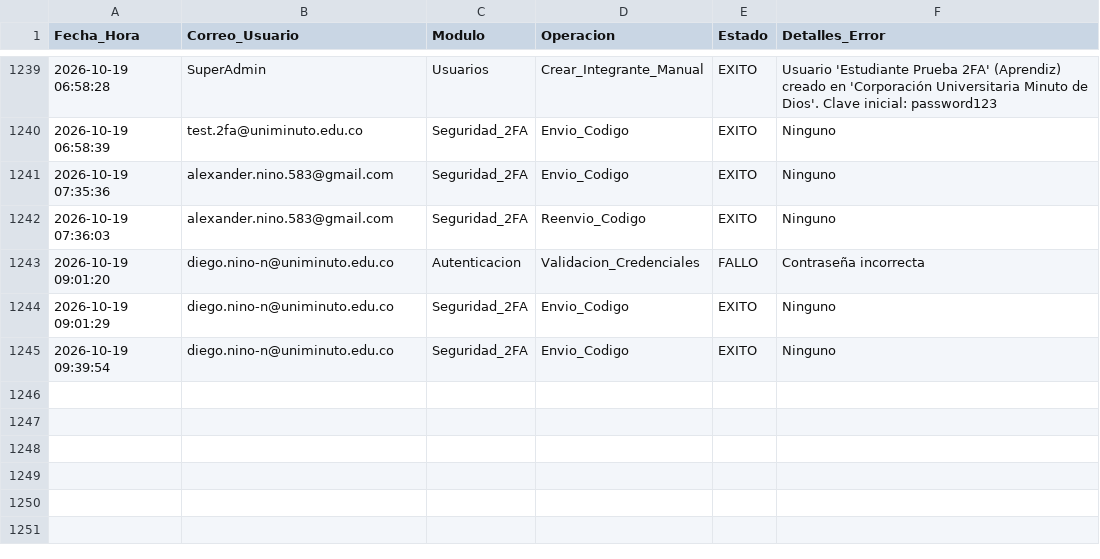
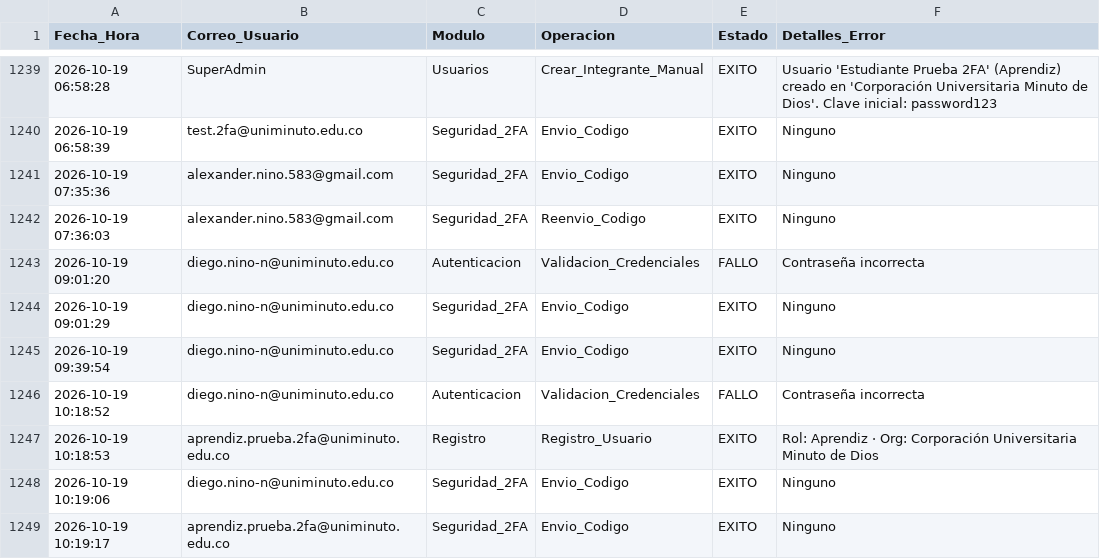
Before and after one commit to diegoalexandernino583-svg/consultoria-edtech, a CSV file: auditoria_transacciones.csv, drawn as a sheet; only a part is shown, gaps mark what is left out.

Commit message:
fix(auth-2fa): envio masivo universal sin bloqueos de dominio, auto-aprovisionamiento y soporte total de registro

```diff
--- a/auditoria_transacciones.csv
+++ b/auditoria_transacciones.csv
@@ -1245 +1245,5 @@ Fecha_Hora,Correo_Usuario,Modulo,Operacion,Estado,Detalles_Error
 2026-10-19 09:39:54,diego.nino-n@uniminuto.edu.co,Seguridad_2FA,Envio_Codigo,EXITO,Ninguno
+2026-10-19 10:18:52,diego.nino-n@uniminuto.edu.co,Autenticacion,Validacion_Credenciales,FALLO,Contraseña incorrecta
+2026-10-19 10:18:53,aprendiz.prueba.2fa@uniminuto.edu.co,Registro,Registro_Usuario,EXITO,Rol: Aprendiz · Org: Corporación Universitaria Minuto de Dios
+2026-10-19 10:19:06,diego.nino-n@uniminuto.edu.co,Seguridad_2FA,Envio_Codigo,EXITO,Ninguno
+2026-10-19 10:19:17,aprendiz.prueba.2fa@uniminuto.edu.co,Seguridad_2FA,Envio_Codigo,EXITO,Ninguno
```
Also changed, not shown: 1 other file.
